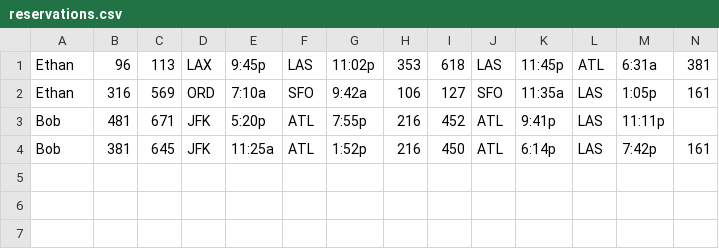
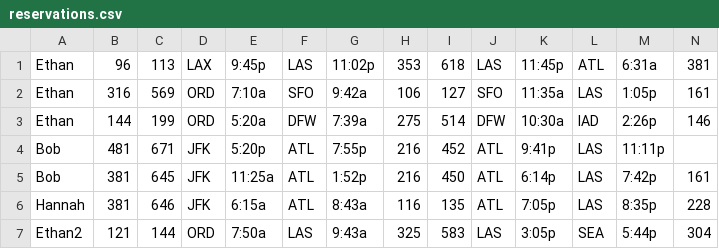
Before and after one commit to PaceyLong/Airline-Flight-Reservation-System, a CSV file: source/src/CSVFiles/reservations.csv, drawn as a sheet; only a part is shown; rows hold the shown columns only; the diff names each change by its address in the sheet, - before the commit and + after, or states it on an @@ line.

```diff
--- a/source/src/CSVFiles/reservations.csv
+++ b/source/src/CSVFiles/reservations.csv
+row 3: Ethan | 144 | 199 | ORD | 5:20a | DFW | 7:39a | 275 | 514 | DFW | 10:30a | IAD | 2:26p | 146
+row 6: Hannah | 381 | 646 | JFK | 6:15a | ATL | 8:43a | 116 | 135 | ATL | 7:05p | LAS | 8:35p | 228
+row 7: Ethan2 | 121 | 144 | ORD | 7:50a | LAS | 9:43a | 325 | 583 | LAS | 3:05p | SEA | 5:44p | 304
```
Also changed, not shown: source/out/production/source/CSVFiles/reservations.csv, 12 other files.
